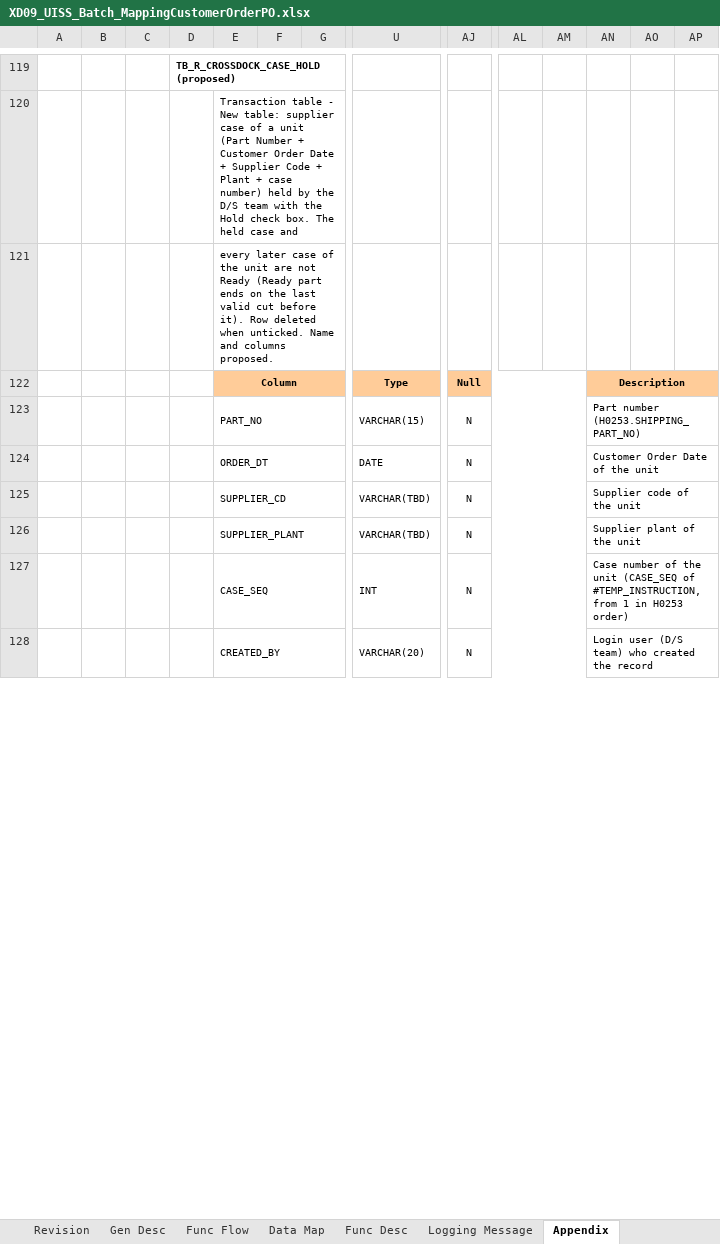
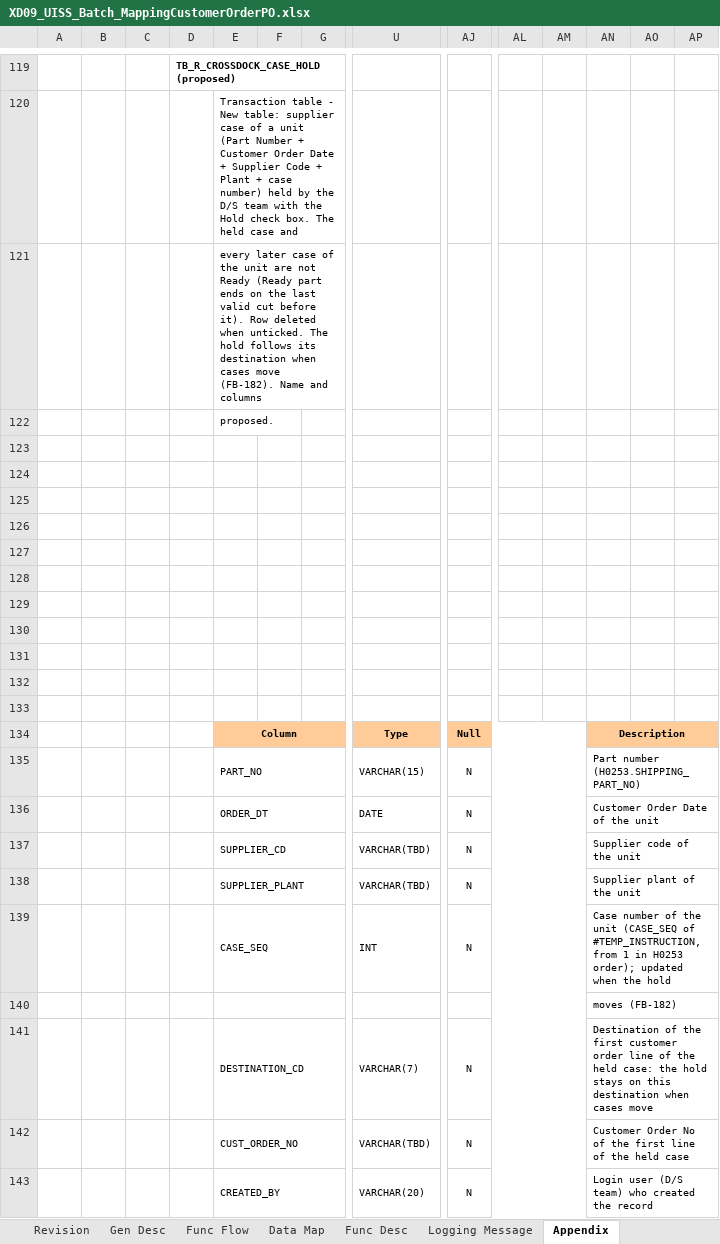
Before and after one commit to ivanrayhannn/crossdockpoc, an Excel workbook: deliverables/function_list_v2/uiss/XD09_UISS_Batch_MappingCustomerOrderPO.xlsx, sheet Appendix, drawn as a sheet; only a part is shown, gaps mark what is left out; values as stored, in another font and other column widths than the file's, no borders; addresses are those after the commit; rows hold the shown columns only; the diff names each change by its address in the sheet, - before the commit and + after, or states it on an @@ line.

```diff
--- a/deliverables/function_list_v2/uiss/XD09_UISS_Batch_MappingCustomerOrderPO.xlsx (sheet Appendix)
+++ b/deliverables/function_list_v2/uiss/XD09_UISS_Batch_MappingCustomerOrderPO.xlsx (sheet Appendix)
-E121: …when unticked. Name and columns proposed.
+E121: …when unticked. The hold follows its destination when cases move (FB-182). Name and columns
+row 122:  |  |  |  | proposed.
+row 123: (empty)
+row 124: (empty)
+row 125: (empty)
+row 126: (empty)
+row 127: (empty)
+row 128: (empty)
+row 129: (empty)
+row 130: (empty)
+row 131: (empty)
+row 132: (empty)
+row 133: (empty)
-AN139: …in H0253 order)
+AN139: …in H0253 order); updated when the hold
+row 140:  |  |  |  |  |  |  |  |  |  |  | moves (FB-182)
+row 141:  |  |  |  | DESTINATION_CD |  |  | VARCHAR(7) | N |  |  | Destination of the first customer order line of the held case: the hold stays on this destination when cases move
+row 142:  |  |  |  | CUST_ORDER_NO |  |  | VARCHAR(TBD) | N |  |  | Customer Order No of the first line of the held case
```
Also changed, not shown: sheet Func Desc, deliverables/function_list_v2/XD01-XD13_UR_Business_Logic_Summary.xlsx, deliverables/function_list_v2/erd/Crossdock_DB_Structure.xlsx, 15 other files.
